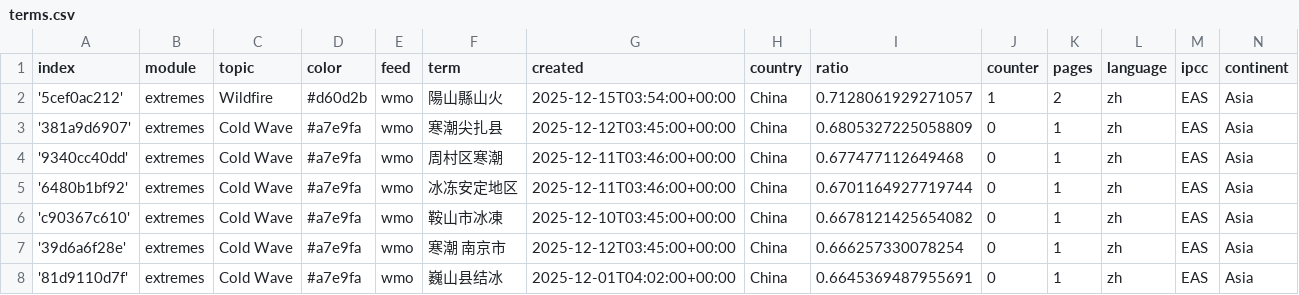
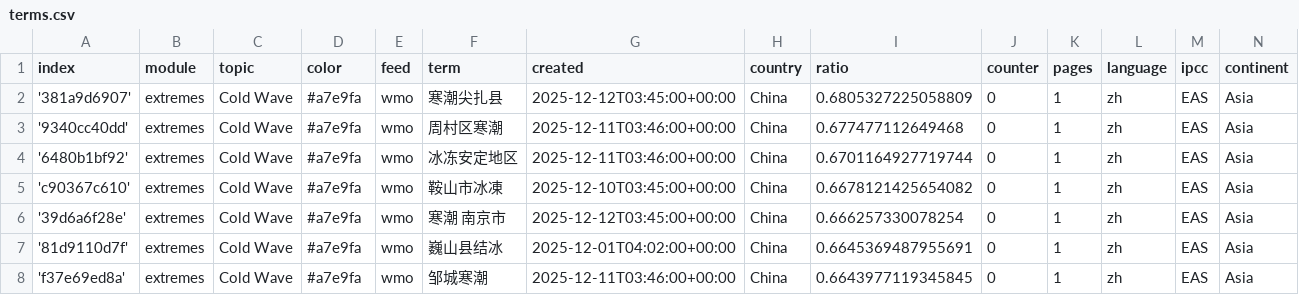
Before and after one commit to tapio-22-Digitale-Methoden-News/chineseExtremes, a CSV file: terms.csv, drawn as a sheet; only a part is shown; the shorter side is filled out with more unchanged rows; the diff names each change by its address in the sheet, - before the commit and + after, or states it on an @@ line.

Commit message:
Commit from GitHub Actions (harvest:0.0)

```diff
--- a/terms.csv
+++ b/terms.csv
-row 2: '5cef0ac212' | extremes | Wildfire | #d60d2b | wmo | 陽山縣山火 | 2025-12-15T03:54:00+00:00 | China | 0.7128061929271057 | 1 | 2 | zh | EAS | Asia
```
